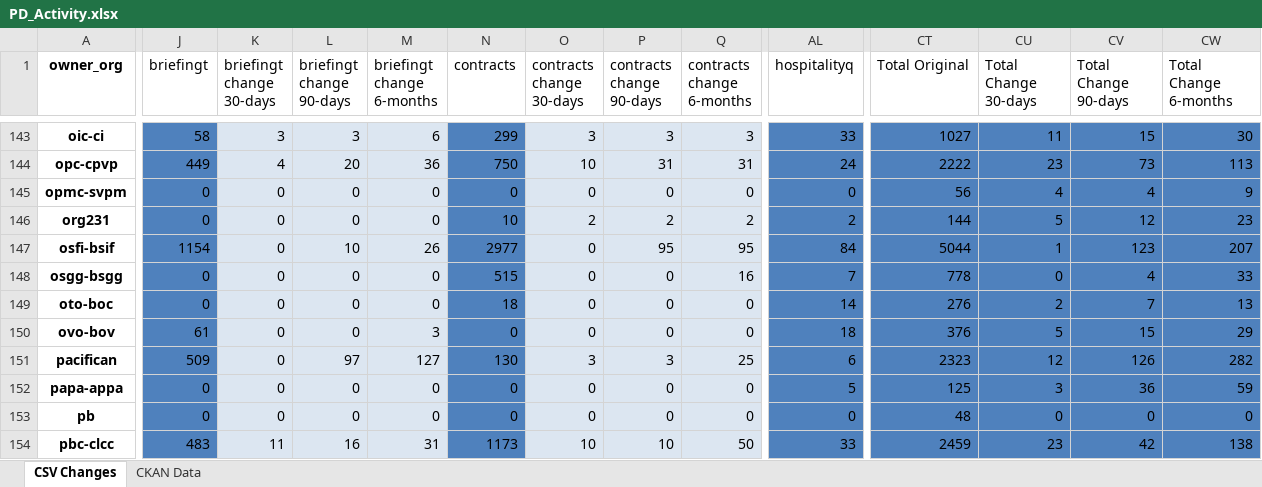
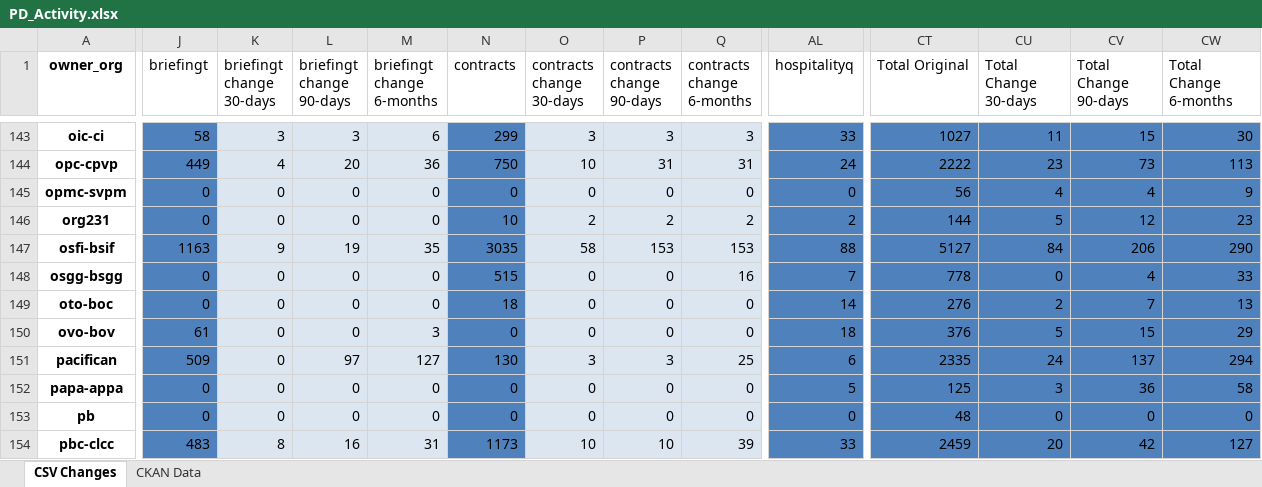
Before and after one commit to PatLittle/analytics-corporate-reporting, an Excel workbook: PD_CHANGES_RPT/PD_Activity.xlsx, sheet CSV Changes, drawn as a sheet; only a part is shown, gaps mark what is left out; values as stored, in another font and other column widths than the file's, no borders; the diff covers the shown part only; the diff names each change by its address in the sheet, - before the commit and + after, or states it on an @@ line.

```diff
--- a/PD_CHANGES_RPT/PD_Activity.xlsx (sheet CSV Changes)
+++ b/PD_CHANGES_RPT/PD_Activity.xlsx (sheet CSV Changes)
-J147 (briefingt): 1154
+J147 (briefingt): 1163
-K147 (briefingt change 30-days): 0
+K147 (briefingt change 30-days): 9
-L147 (briefingt change 90-days): 10
+L147 (briefingt change 90-days): 19
-M147 (briefingt change 6-months): 26
+M147 (briefingt change 6-months): 35
-N147 (contracts): 2977
+N147 (contracts): 3035
-O147 (contracts change 30-days): 0
+O147 (contracts change 30-days): 58
-P147 (contracts change 90-days): 95
+P147 (contracts change 90-days): 153
-Q147 (contracts change 6-months): 95
+Q147 (contracts change 6-months): 153
-AL147 (hospitalityq): 84
+AL147 (hospitalityq): 88
-CT147 (Total Original): 5044
+CT147 (Total Original): 5127
-CU147 (Total Change 30-days): 1
+CU147 (Total Change 30-days): 84
-CV147 (Total Change 90-days): 123
+CV147 (Total Change 90-days): 206
-CW147 (Total Change 6-months): 207
+CW147 (Total Change 6-months): 290
-CT151 (Total Original): 2323
+CT151 (Total Original): 2335
-CU151 (Total Change 30-days): 12
+CU151 (Total Change 30-days): 24
-CV151 (Total Change 90-days): 126
+CV151 (Total Change 90-days): 137
-CW151 (Total Change 6-months): 282
+CW151 (Total Change 6-months): 294
-CW152 (Total Change 6-months): 59
+CW152 (Total Change 6-months): 58
-K154 (briefingt change 30-days): 11
+K154 (briefingt change 30-days): 8
-Q154 (contracts change 6-months): 50
+Q154 (contracts change 6-months): 39
-CU154 (Total Change 30-days): 23
+CU154 (Total Change 30-days): 20
-CW154 (Total Change 6-months): 138
+CW154 (Total Change 6-months): 127
```
Also changed, not shown: 492 edited cells elsewhere in this sheet, sheet CKAN Data, 2 other files.
